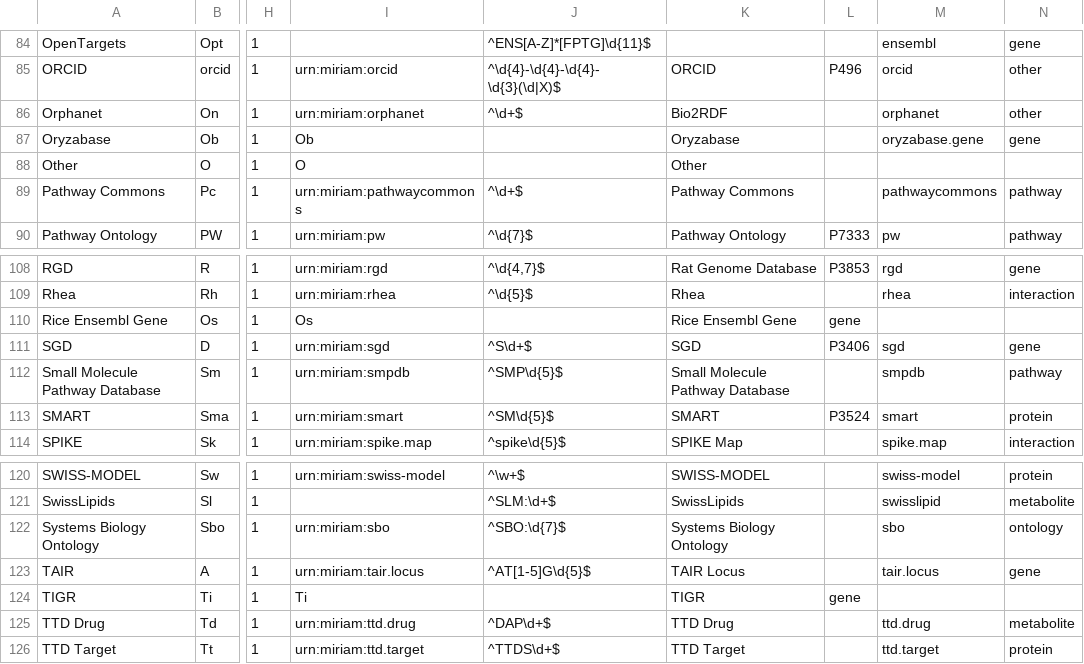
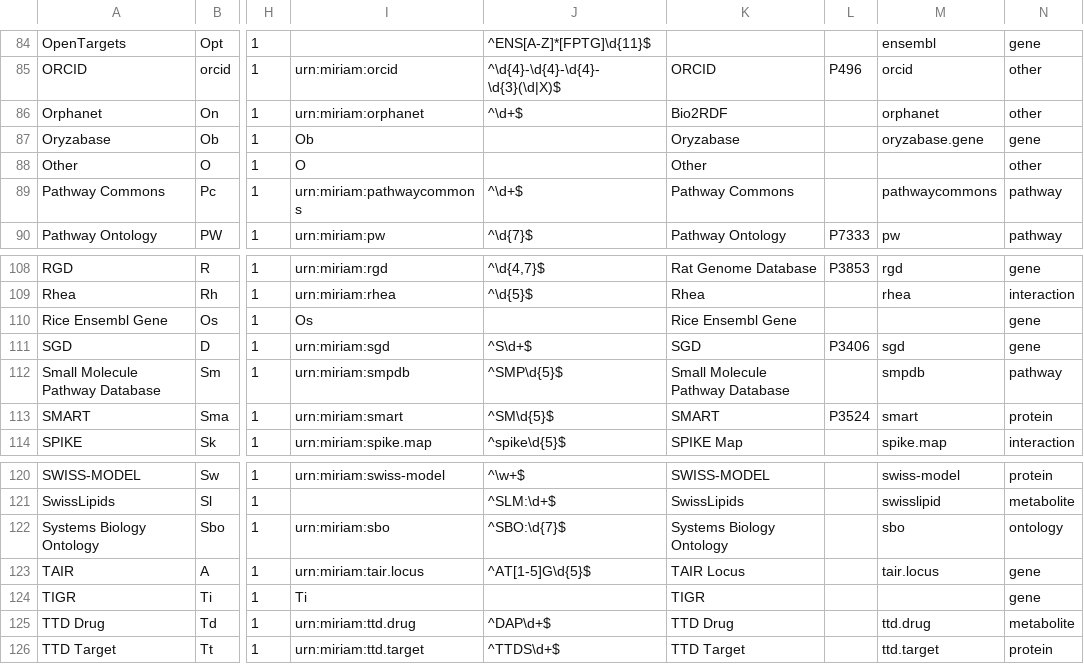
Before and after one commit to bridgedb/BridgeDb, a TSV file: org.bridgedb.bio/resources/org/bridgedb/bio/datasources.tsv, drawn as a sheet; only a part is shown, gaps mark what is left out; the diff covers the shown part only; the diff names each change by its address in the sheet, - before the commit and + after, or states it on an @@ line.

```diff
--- a/org.bridgedb.bio/resources/org/bridgedb/bio/datasources.tsv
+++ b/org.bridgedb.bio/resources/org/bridgedb/bio/datasources.tsv
-N88: (empty)
+N88: other
-L110: gene
+L110: (empty)
-N110: (empty)
+N110: gene
-L124: gene
+L124: (empty)
-N124: (empty)
+N124: gene
```
Also changed, not shown: 16 edited cells elsewhere in this file, org.bridgedb.bio/resources/org/bridgedb/bio/datasources_headers.tsv, org.bridgedb.bio/src/main/resources/org/bridgedb/bio/datasources.tsv, 1 other file.
